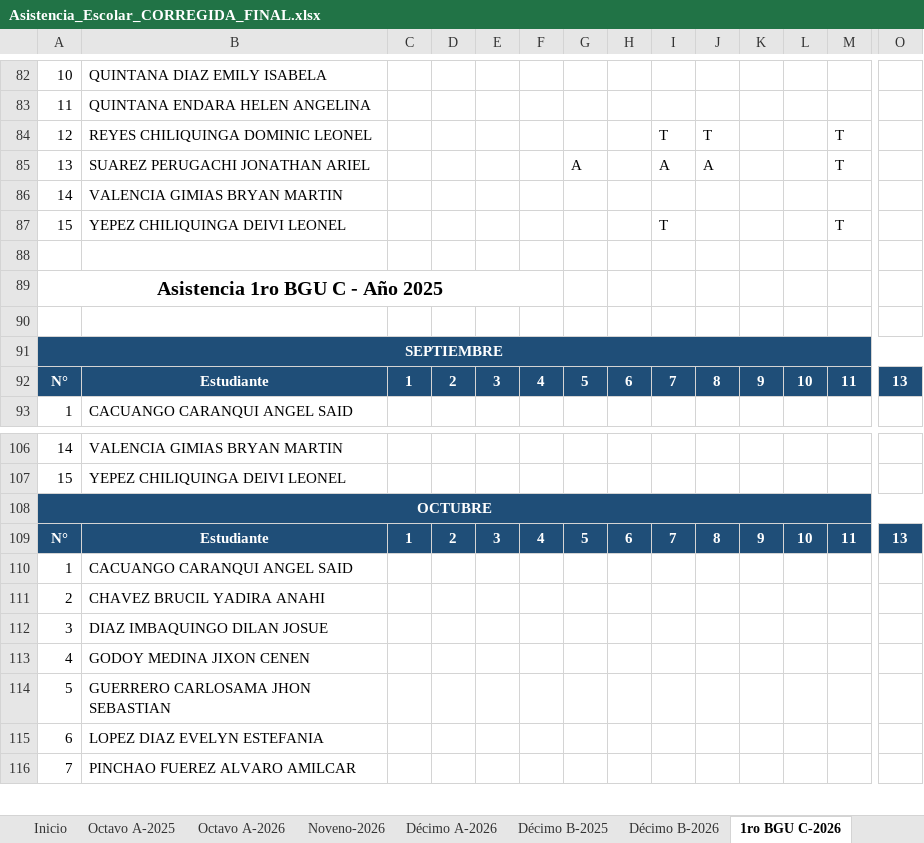
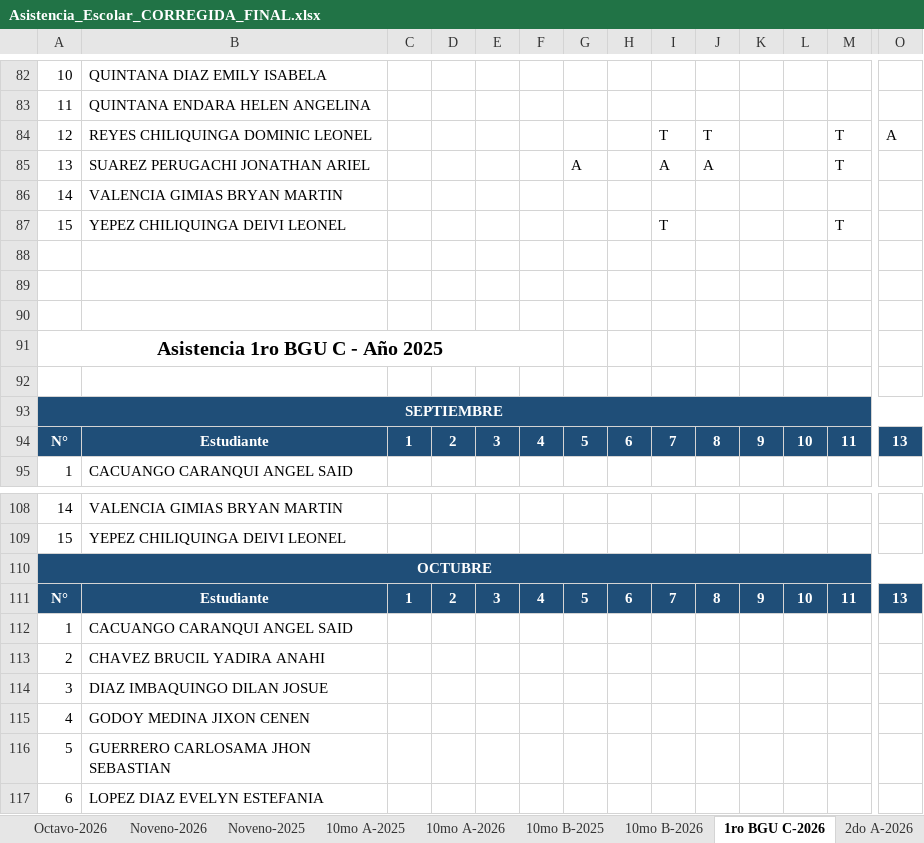
Before and after one commit to GBrielOR/dashboard-asistencia, an Excel workbook: Asistencia_Escolar_CORREGIDA_FINAL.xlsx, sheet 1ro BGU C-2026, drawn as a sheet; only a part is shown, gaps mark what is left out; the shorter side is filled out with more unchanged rows; values as stored, in another font and other column widths than the file's, no borders; addresses are those after the commit; rows hold the shown columns only; the diff covers the shown part only; the diff names each change by its address in the sheet, - before the commit and + after, or states it on an @@ line.

```diff
--- a/Asistencia_Escolar_CORREGIDA_FINAL.xlsx (sheet 1ro BGU C-2026)
+++ b/Asistencia_Escolar_CORREGIDA_FINAL.xlsx (sheet 1ro BGU C-2026)
-sheet tab: Octavo A-2026
+sheet tab: Octavo-2026
-sheet tab: Décimo A-2026
+sheet tab: 10mo A-2026
-sheet tab: Décimo B-2025
+sheet tab: 10mo B-2025
-sheet tab: Décimo B-2026
+sheet tab: 10mo B-2026
+sheet tab: Noveno-2025
+sheet tab: 10mo A-2025
-O84: (empty)
+O84: A
+row 88: (empty)
+row 89: (empty)
-B110:O110 fill: none
+B110:O110 fill: #1F4E78
```
Also changed, not shown: cell formats elsewhere in this sheet, sheet 10mo A-2026, sheet Noveno-2026, sheet 10mo B-2025, sheet Octavo-2026, sheet 10mo B-2026, other sheet tabs.
